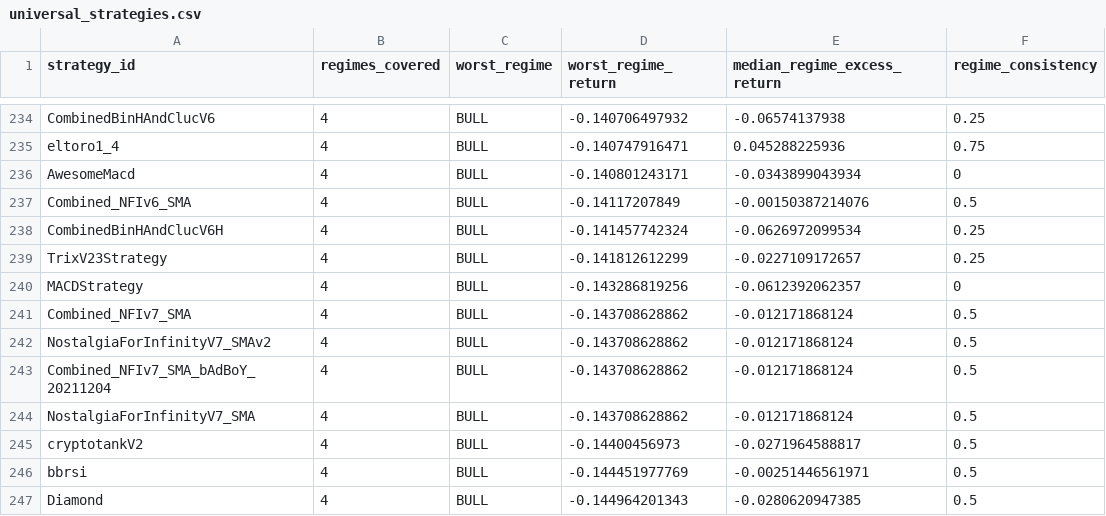
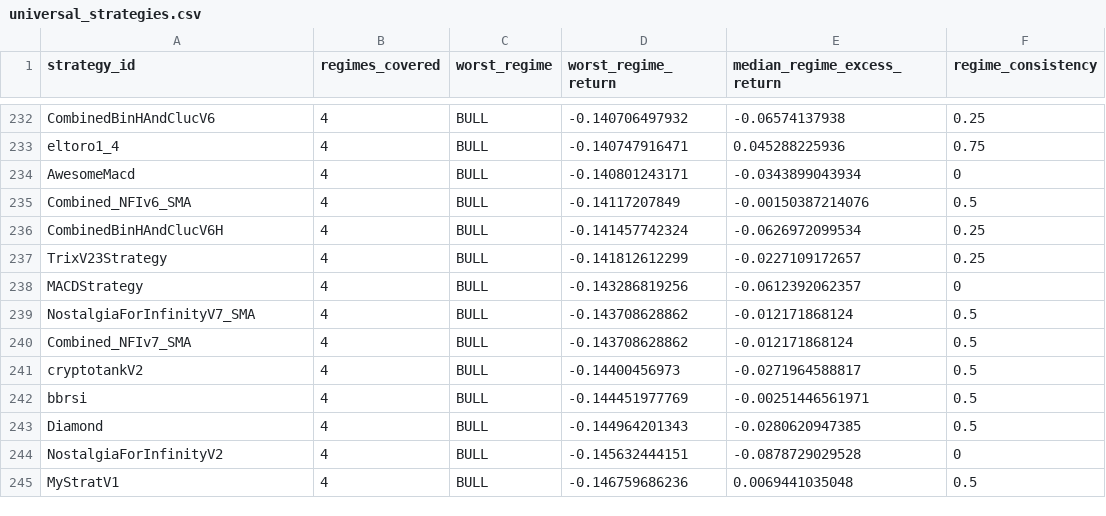
Before and after one commit to M1ch43lV/strategy-audit, a CSV file: results/regime/specialist_evaluation/universal_strategies.csv, drawn as a sheet; only a part is shown, gaps mark what is left out; the shorter side is filled out with more unchanged rows; the diff covers the shown part only.

```diff
--- a/results/regime/specialist_evaluation/universal_strategies.csv
+++ b/results/regime/specialist_evaluation/universal_strategies.csv
@@ -240,6 +238,4 @@ TrixV23Strategy,4,BULL,-0.141812612299,-0.0227109172657,0.25
 MACDStrategy,4,BULL,-0.143286819256,-0.0612392062357,0
+NostalgiaForInfinityV7_SMA,4,BULL,-0.143708628862,-0.012171868124,0.5
 Combined_NFIv7_SMA,4,BULL,-0.143708628862,-0.012171868124,0.5
-NostalgiaForInfinityV7_SMAv2,4,BULL,-0.143708628862,-0.012171868124,0.5
-Combined_NFIv7_SMA_bAdBoY_20211204,4,BULL,-0.143708628862,-0.012171868124,0.5
-NostalgiaForInfinityV7_SMA,4,BULL,-0.143708628862,-0.012171868124,0.5
 cryptotankV2,4,BULL,-0.14400456973,-0.0271964588817,0.5
```
Also changed, not shown: 3 removed rows and 7 moved rows elsewhere in this file, results/regime/specialist_evaluation/btc_specialist_ranking.csv, results/regime/specialist_evaluation/coin_specialist_ranking.csv, 8 other files.
